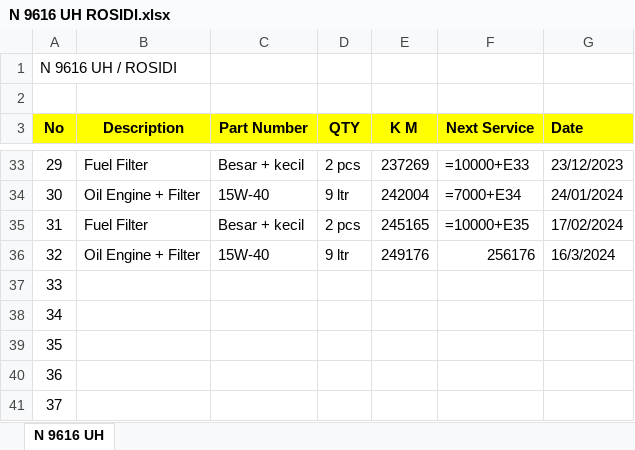
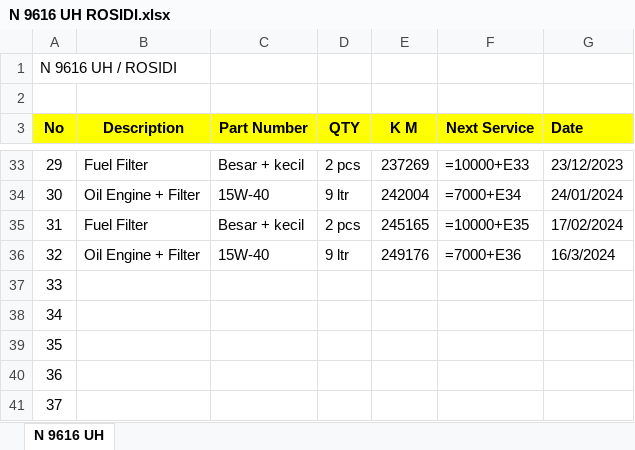
Before and after one commit to ungguljayabeton/Pergantian-Ban-Service-Kendaraan, an Excel workbook: N 9616 UH ROSIDI.xlsx, sheet N 9616 UH, drawn as a sheet; only a part is shown, gaps mark what is left out; values as stored, in another font and other column widths than the file's, no borders; formulas are shown in place of their values; the diff names each change by its address in the sheet, - before the commit and + after, or states it on an @@ line.

```diff
--- a/N 9616 UH ROSIDI.xlsx (sheet N 9616 UH)
+++ b/N 9616 UH ROSIDI.xlsx (sheet N 9616 UH)
-F36 (Next Service): 256176
+F36 (Next Service): =7000+E36
```
Also changed, not shown: N 8333 UF WAHID.xlsx.
